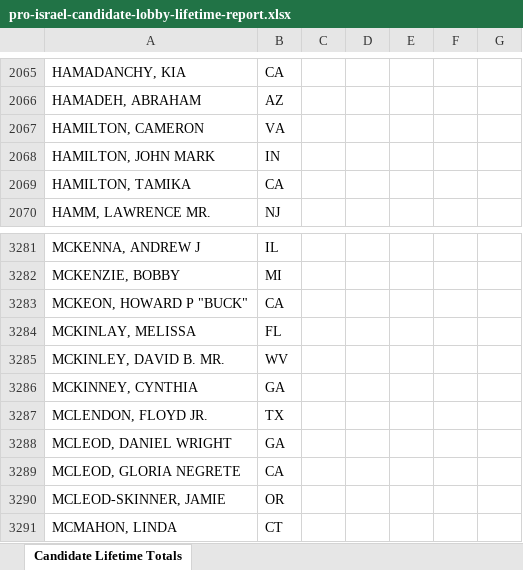
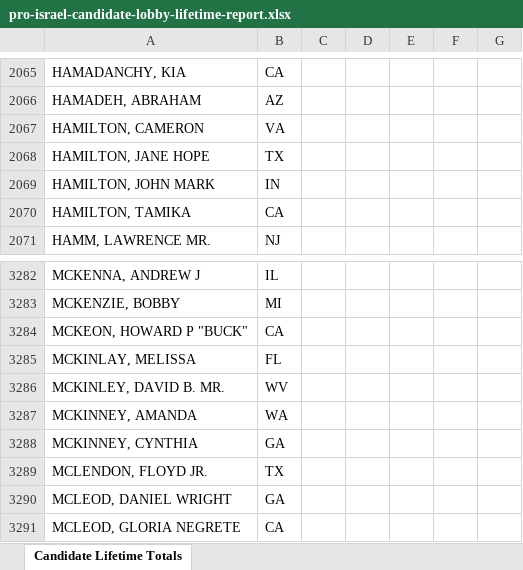
Before and after one commit to JJ-TrackAIPAC/TrackAIPAC, an Excel workbook: reports/pro-israel/pro-israel-candidate-lobby-lifetime-report.xlsx, sheet Candidate Lifetime Totals, drawn as a sheet; only a part is shown, gaps mark what is left out; the shorter side is filled out with more unchanged rows; values as stored, in another font and other column widths than the file's, no borders; table styles not drawn; the diff names each change by its address in the sheet, - before the commit and + after, or states it on an @@ line.

```diff
--- a/reports/pro-israel/pro-israel-candidate-lobby-lifetime-report.xlsx (sheet Candidate Lifetime Totals)
+++ b/reports/pro-israel/pro-israel-candidate-lobby-lifetime-report.xlsx (sheet Candidate Lifetime Totals)
+row 2068: HAMILTON, JANE HOPE | TX
+row 3287: MCKINNEY, AMANDA | WA
```
Also changed, not shown: reports/pro-big-tech/pro-big-tech-bundler-report.xlsx, reports/pro-crypto/pro-crypto-donors-report.xlsx, 27 other files.
